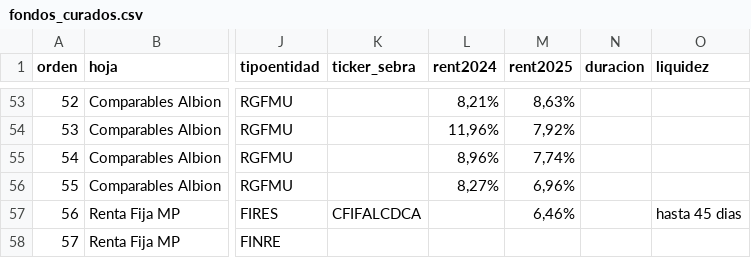
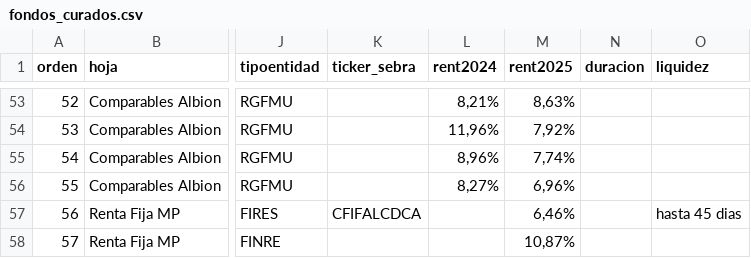
Before and after one commit to mariomezaqq/Pulso-VCC, a CSV file: data/fondos_curados.csv, drawn as a sheet; only a part is shown, gaps mark what is left out; the diff names each change by its address in the sheet, - before the commit and + after, or states it on an @@ line.

Commit message:
Completa rent2025 de LV Retorno Local A desde CMF (10,87%)
Corrida local de scripts/completar_rentabilidades.R, el paso que el
cron corre despues del scrape diario. No se pudo correr hoy en GitHub
Actions por la caida de infraestructura. FI Albion y los BTG Credito
Privado A/B siguen sin 2024/2025 (no tienen serie completa de un anio
calendario aun / token de CMF vencido durante la corrida).

```diff
--- a/data/fondos_curados.csv
+++ b/data/fondos_curados.csv
-M58 (rent2025): (empty)
+M58 (rent2025): 10,87%
```
